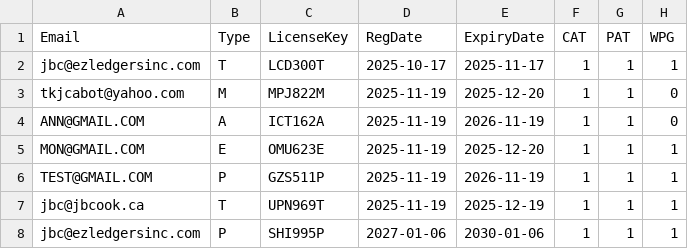
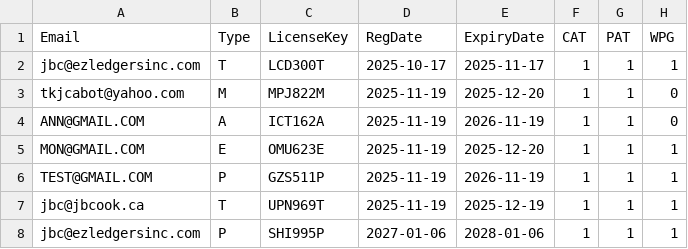
Before and after one commit to jbc-ezl/ezl-licenses, a CSV file: Licenses.csv, drawn as a sheet; only a part is shown; the diff names each change by its address in the sheet, - before the commit and + after, or states it on an @@ line.

Commit message:
Update license expiration date for SHI995P

```diff
--- a/Licenses.csv
+++ b/Licenses.csv
-E8 (ExpiryDate): 2030-01-06
+E8 (ExpiryDate): 2028-01-06
```
